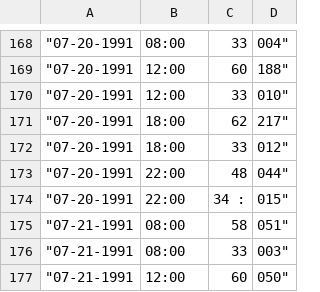
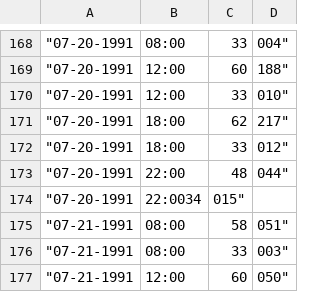
Before and after one commit to Nollittell/FilatovRubanEfremova, a CSV file: 75 (2).csv (was 75 (1).csv), drawn as a sheet; only a part is shown, gaps mark what is left out.

Commit message:
Очистка

```diff
--- a/75 (1).csv
+++ b/75 (2).csv
@@ -173,3 +173,3 @@
 "07-20-1991	22:00	48	044"
-"07-20-1991	22:00	34 :	015"
+"07-20-1991	22:0034	015"
 "07-21-1991	08:00	58	051"
```
